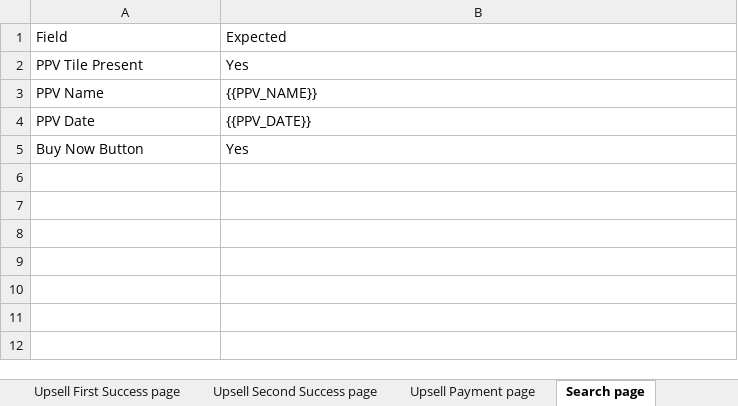
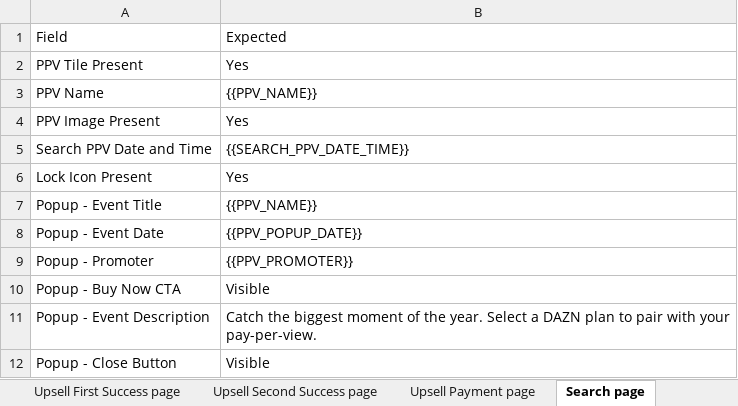
Before and after one commit to gopi-sanagapalli/PPV-End-to-End-Automation, an Excel workbook: data/PPV_Input.xlsx, sheet Search page, drawn as a sheet; values as stored, in another font and other column widths than the file's, no borders; removed rows and columns are numbered as before the commit, all else as after; the diff names each change by its address in the sheet, - before the commit and + after, or states it on an @@ line.

Commit message:
feat: PPV search/popup/schedule tile validation fixes + SEARCH_PPV_DATE_TIME
## Summary
Comprehensive set of end-to-end automation fixes validated against GB PROD.

## Changes

### Fix: Search Popup Fields Validated Before Popup Opens
- Filter popup- rows from pre-click validateVariant in search flow
- Popup fields handled by handlePopupModal after tile click opens popup

### Fix: Duplicate Popup Modal Section in Reports
- testHelpers.ts: source-specific pageName for popup results
  search→'Search', schedule→'Schedule', others→'Popup Modal'

### Fix: Popup Event Date Reads Background Instead of Popup Chip
- getActualValue.ts: Replace CSS-selector modal detection with page.evaluate()
  anchored from Buy Now button (always inside popup), walks up DOM to
  popup container and reads date chip from within.
  Works for ALL sources: search, schedule, home-page regardless of ARIA attrs.

### Fix: Schedule Tile Validation Reads Wrong Tile
- Pre-capture tile values by scrolling specific event card into view
- Read directly from event card DOM element, not broad DOM scan
- Added skipLazyScroll flag to prevent re-scanning during validation

### New: SEARCH_PPV_DATE_TIME field
- Search tile shows '25 JUL 9:00PM' format vs PPV_DATE 'Sun 26th Jul at 00:30'
- Added SEARCH_PPV_DATE_TIME to aj_joshua_prenga.json global config
- Added 'Search PPV Date and Time' field in generateExcel.ts Search page sheet
- Added case 'search ppv date and time' alias in getActualValue.ts

### New: PPV_POPUP_DATE + popup fields in source sheets
- PPV_POPUP_DATE: '25 JUL 9:00PM' in event config
- Popup fields embedded in Search, Schedule, Home of Boxing, Home page sheets

## Test Results (GB PROD)
- home-boxing-banner + Ultimate APM: 61/61 (100%)
- schedule + Standard Monthly: popup date correctly scoped to modal chip
- search + Standard Monthly: tile fields pre-click, popup fields post-click
- home-page-dont-miss + Standard Monthly: 67/68 (98.5%)

```diff
--- a/data/PPV_Input.xlsx (sheet Search page)
+++ b/data/PPV_Input.xlsx (sheet Search page)
-row 4: PPV Date | {{PPV_DATE}}
+row 4: PPV Image Present | Yes
+row 5: Search PPV Date and Time | {{SEARCH_PPV_DATE_TIME}}
-A6: Buy Now Button
+A6: Lock Icon Present
+row 7: Popup - Event Title | {{PPV_NAME}}
+row 8: Popup - Event Date | {{PPV_POPUP_DATE}}
+row 9: Popup - Promoter | {{PPV_PROMOTER}}
+row 10: Popup - Buy Now CTA | Visible
+row 11: Popup - Event Description | Catch the biggest moment of the year. Select a DAZN plan to pair with your pay-per-view.
+row 12: Popup - Close Button | Visible
```
Also changed, not shown: sheet Schedule page, sheet Home page, sheet Home of Boxing, sheet Boxing page, 13 other files.
